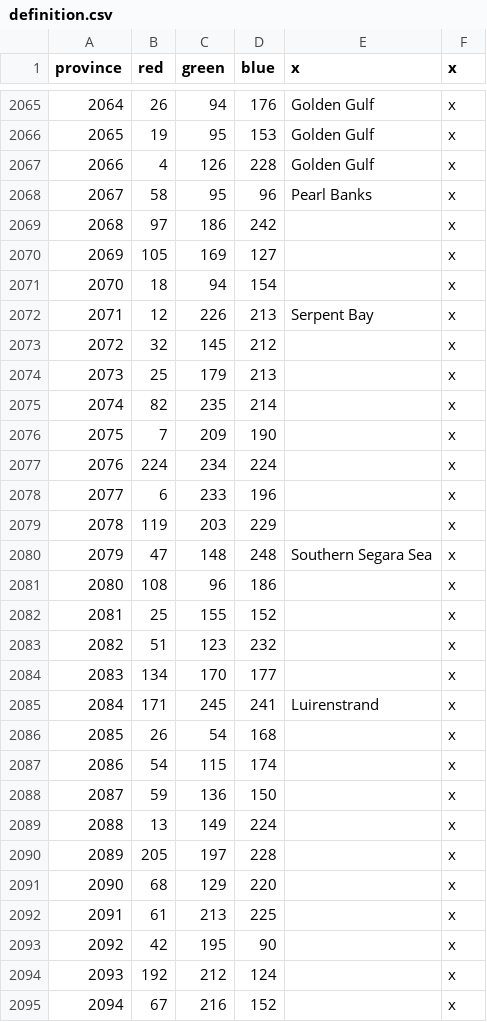
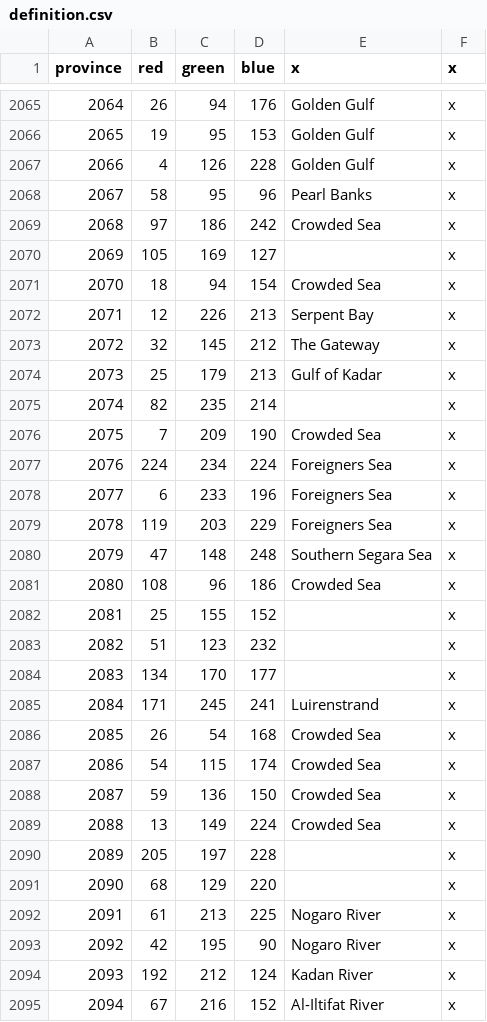
Before and after one commit to ProjectFaerun/Faerun, a CSV file: Faerun/map/definition.csv, drawn as a sheet; only a part is shown, gaps mark what is left out; the diff covers the shown part only.

```diff
--- a/Faerun/map/definition.csv
+++ b/Faerun/map/definition.csv
@@ -2068,15 +2068,15 @@ province;red;green;blue;x;x
 2067;58;95;96;Pearl Banks;x
-2068;97;186;242;;x
+2068;97;186;242;Crowded Sea;x
 2069;105;169;127;;x
-2070;18;94;154;;x
+2070;18;94;154;Crowded Sea;x
 2071;12;226;213;Serpent Bay;x
-2072;32;145;212;;x
-2073;25;179;213;;x
+2072;32;145;212;The Gateway;x
+2073;25;179;213;Gulf of Kadar;x
 2074;82;235;214;;x
-2075;7;209;190;;x
-2076;224;234;224;;x
-2077;6;233;196;;x
-2078;119;203;229;;x
+2075;7;209;190;Crowded Sea;x
+2076;224;234;224;Foreigners Sea;x
+2077;6;233;196;Foreigners Sea;x
+2078;119;203;229;Foreigners Sea;x
 2079;47;148;248;Southern Segara Sea;x
-2080;108;96;186;;x
+2080;108;96;186;Crowded Sea;x
 2081;25;155;152;;x
@@ -2085,11 +2085,11 @@ province;red;green;blue;x;x
 2084;171;245;241;Luirenstrand;x
-2085;26;54;168;;x
-2086;54;115;174;;x
-2087;59;136;150;;x
-2088;13;149;224;;x
+2085;26;54;168;Crowded Sea;x
+2086;54;115;174;Crowded Sea;x
+2087;59;136;150;Crowded Sea;x
+2088;13;149;224;Crowded Sea;x
 2089;205;197;228;;x
 2090;68;129;220;;x
-2091;61;213;225;;x
-2092;42;195;90;;x
-2093;192;212;124;;x
-2094;67;216;152;;x
+2091;61;213;225;Nogaro River;x
+2092;42;195;90;Nogaro River;x
+2093;192;212;124;Kadan River;x
+2094;67;216;152;Al-Iltifat River;x
```
Also changed, not shown: 1 edited cell elsewhere in this file, Faerun/localisation/0000_province_names.csv.
